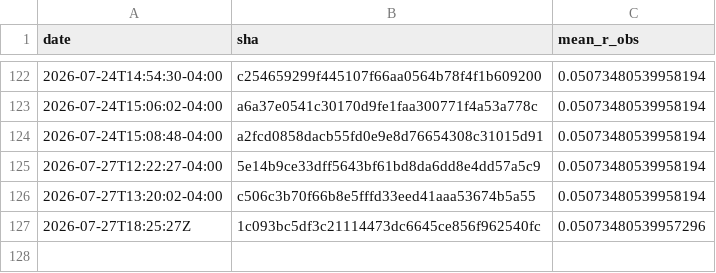
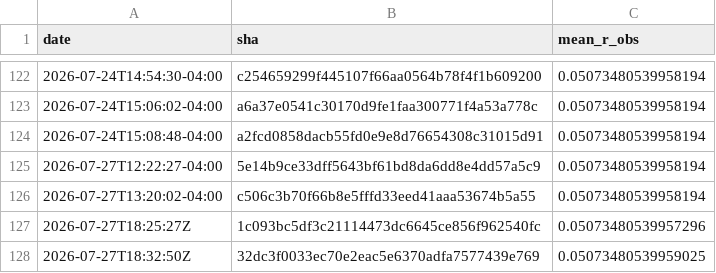
Before and after one commit to Differentiable-Electron-Crystallography/diffBloch, a CSV file: anchor-history.csv, drawn as a sheet; only a part is shown, gaps mark what is left out.

```diff
--- a/anchor-history.csv
+++ b/anchor-history.csv
@@ -127 +127,2 @@ date,sha,mean_r_obs
 2026-07-27T18:25:27Z,1c093bc5df3c21114473dc6645ce856f962540fc,0.05073480539957296
+2026-07-27T18:32:50Z,32dc3f0033ec70e2eac5e6370adfa7577439e769,0.05073480539959025
```
Also changed, not shown: 2 other files.
